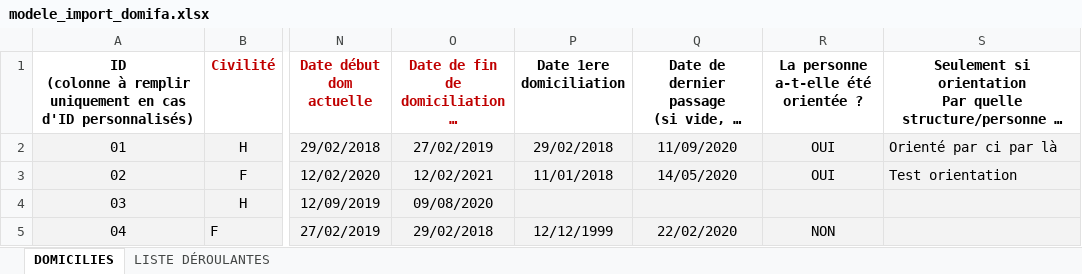
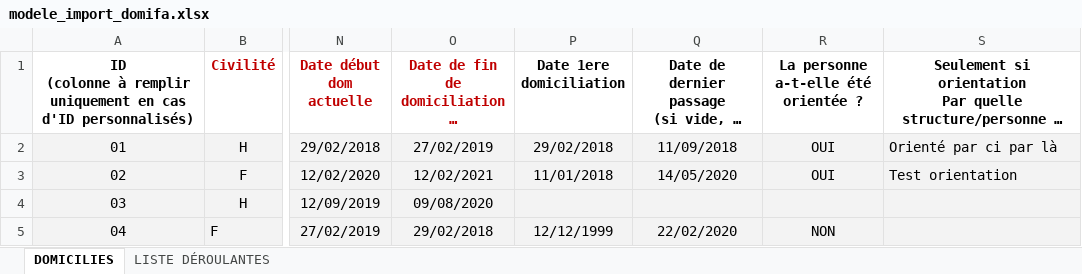
Before and after one commit to SocialGouv/domifa, an Excel workbook: packages/backend/src/ressources/modele_import_domifa.xlsx, sheet DOMICILIES, drawn as a sheet; only a part is shown, gaps mark what is left out; long unchanged cells end in …; values as stored, in another font and other column widths than the file's, no borders; table styles not drawn; the diff names each change by its address in the sheet, - before the commit and + after, or states it on an @@ line.

Commit message:
fix(import): test complet

```diff
--- a/packages/backend/src/ressources/modele_import_domifa.xlsx (sheet DOMICILIES)
+++ b/packages/backend/src/ressources/modele_import_domifa.xlsx (sheet DOMICILIES)
-Q2: 11/09/2020
+Q2: 11/09/2018
```
Also changed, not shown: 1 other file.
